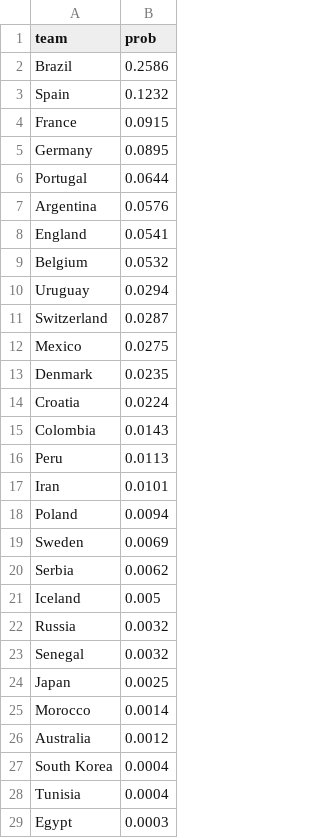
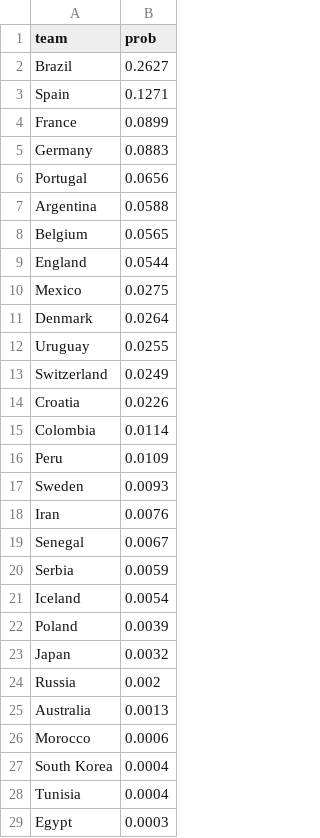
Before and after one commit to elliottmorris/world-cup-2018, a CSV file: output/probs/2018-06-19-probability-PM.csv, drawn as a sheet; only a part is shown; the diff covers the shown part only.

```diff
--- a/output/probs/2018-06-19-probability-PM.csv
+++ b/output/probs/2018-06-19-probability-PM.csv
@@ -1,27 +1,27 @@
 "team","prob"
-"Brazil",0.2586
-"Spain",0.1232
-"France",0.0915
-"Germany",0.0895
-"Portugal",0.0644
-"Argentina",0.0576
-"England",0.0541
-"Belgium",0.0532
-"Uruguay",0.0294
-"Switzerland",0.0287
+"Brazil",0.2627
+"Spain",0.1271
+"France",0.0899
+"Germany",0.0883
+"Portugal",0.0656
+"Argentina",0.0588
+"Belgium",0.0565
+"England",0.0544
 "Mexico",0.0275
-"Denmark",0.0235
-"Croatia",0.0224
-"Colombia",0.0143
-"Peru",0.0113
-"Iran",0.0101
-"Poland",0.0094
-"Sweden",0.0069
-"Serbia",0.0062
-"Iceland",0.005
-"Russia",0.0032
-"Senegal",0.0032
-"Japan",0.0025
-"Morocco",0.0014
-"Australia",0.0012
+"Denmark",0.0264
+"Uruguay",0.0255
+"Switzerland",0.0249
+"Croatia",0.0226
+"Colombia",0.0114
+"Peru",0.0109
+"Sweden",0.0093
+"Iran",0.0076
+"Senegal",0.0067
+"Serbia",0.0059
+"Iceland",0.0054
+"Poland",0.0039
+"Japan",0.0032
+"Russia",0.002
+"Australia",0.0013
+"Morocco",0.0006
 "South Korea",0.0004
```
Also changed, not shown: 1 added row, 2 removed rows and 2 edited cells elsewhere in this file, data/group_stage_2018.csv, 4 other files.
